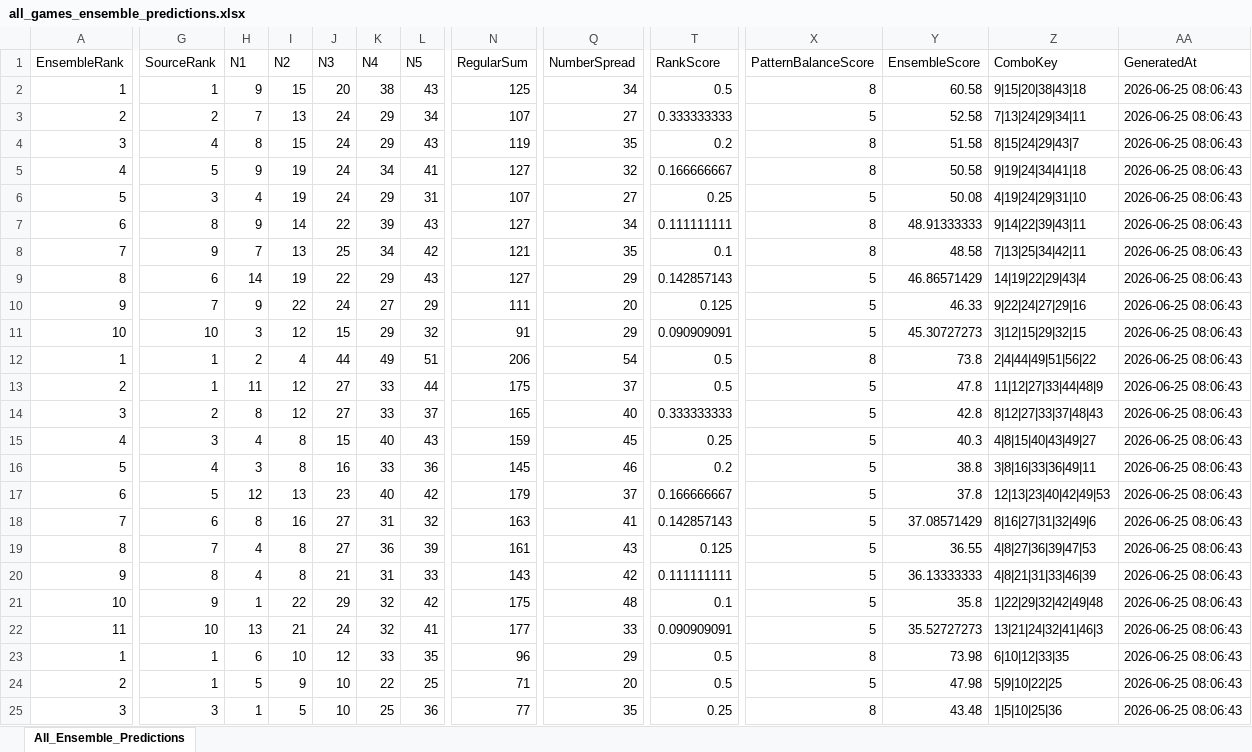
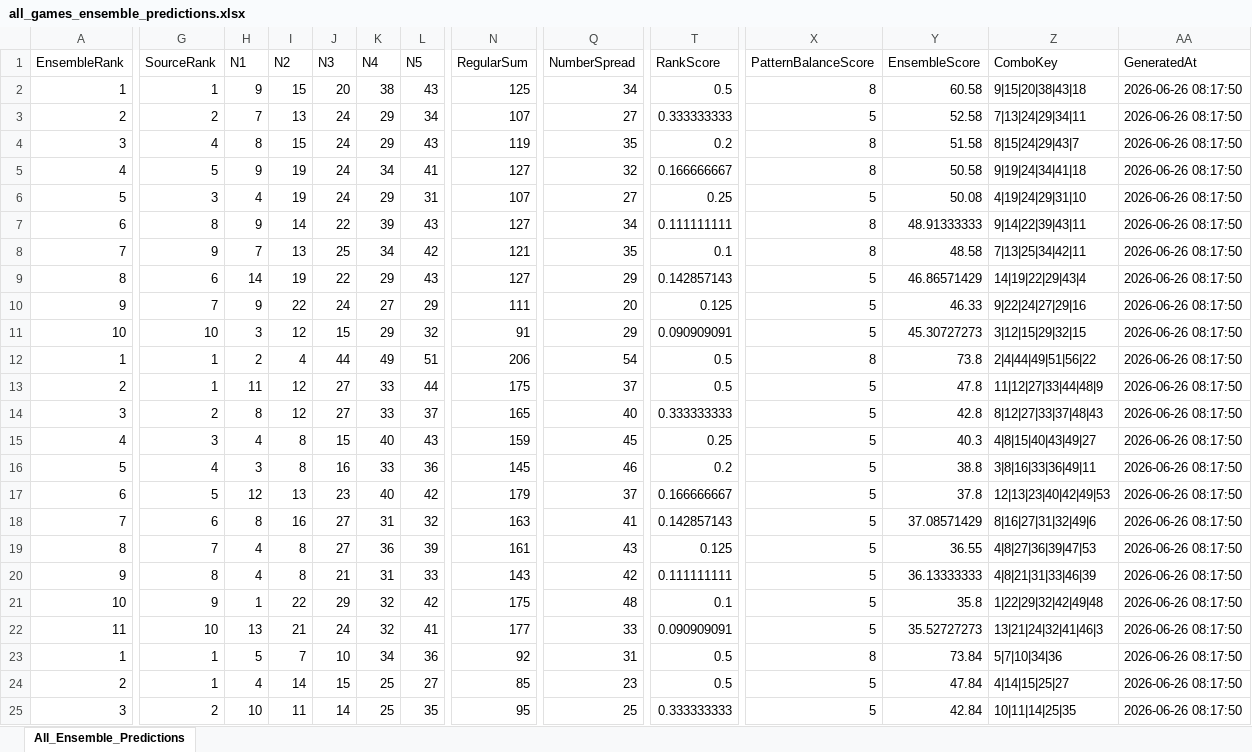
Before and after one commit to 19KabeloMadiga95/HexagrandHouse, an Excel workbook: data/exports/final_predictions/all_games_ensemble_predictions.xlsx, sheet All_Ensemble_Predictions, drawn as a sheet; only a part is shown, gaps mark what is left out; values as stored, in another font and other column widths than the file's, no borders; the diff covers the shown part only; the diff names each change by its address in the sheet, - before the commit and + after, or states it on an @@ line.

```diff
--- a/data/exports/final_predictions/all_games_ensemble_predictions.xlsx (sheet All_Ensemble_Predictions)
+++ b/data/exports/final_predictions/all_games_ensemble_predictions.xlsx (sheet All_Ensemble_Predictions)
-AA2:AA25 (GeneratedAt): 2026-06-25 08:06:43
+AA2:AA25 (GeneratedAt): 2026-06-26 08:17:50
-H23 (N1): 6
+H23 (N1): 5
-I23 (N2): 10
+I23 (N2): 7
-J23 (N3): 12
+J23 (N3): 10
-K23 (N4): 33
+K23 (N4): 34
-L23 (N5): 35
+L23 (N5): 36
-N23 (RegularSum): 96
+N23 (RegularSum): 92
-Q23 (NumberSpread): 29
+Q23 (NumberSpread): 31
-Y23 (EnsembleScore): 73.98
+Y23 (EnsembleScore): 73.84
-Z23 (ComboKey): 6|10|12|33|35
+Z23 (ComboKey): 5|7|10|34|36
-H24 (N1): 5
+H24 (N1): 4
-I24 (N2): 9
+I24 (N2): 14
-J24 (N3): 10
+J24 (N3): 15
-K24 (N4): 22
+K24 (N4): 25
-L24 (N5): 25
+L24 (N5): 27
-N24 (RegularSum): 71
+N24 (RegularSum): 85
-Q24 (NumberSpread): 20
+Q24 (NumberSpread): 23
-Y24 (EnsembleScore): 47.98
+Y24 (EnsembleScore): 47.84
-Z24 (ComboKey): 5|9|10|22|25
+Z24 (ComboKey): 4|14|15|25|27
-G25 (SourceRank): 3
+G25 (SourceRank): 2
-H25 (N1): 1
+H25 (N1): 10
-I25 (N2): 5
+I25 (N2): 11
-J25 (N3): 10
+J25 (N3): 14
-L25 (N5): 36
+L25 (N5): 35
-N25 (RegularSum): 77
+N25 (RegularSum): 95
-Q25 (NumberSpread): 35
+Q25 (NumberSpread): 25
-T25 (RankScore): 0.25
+T25 (RankScore): 0.333333333
-X25 (PatternBalanceScore): 8
+X25 (PatternBalanceScore): 5
-Y25 (EnsembleScore): 43.48
+Y25 (EnsembleScore): 42.84
-Z25 (ComboKey): 1|5|10|25|36
+Z25 (ComboKey): 10|11|14|25|35
```
Also changed, not shown: 261 edited cells elsewhere in this sheet, data/exports/final_predictions/daily_lotto_ensemble_predictions.xlsx, data/exports/final_predictions/lotto_ensemble_predictions.xlsx, 6 other files.
